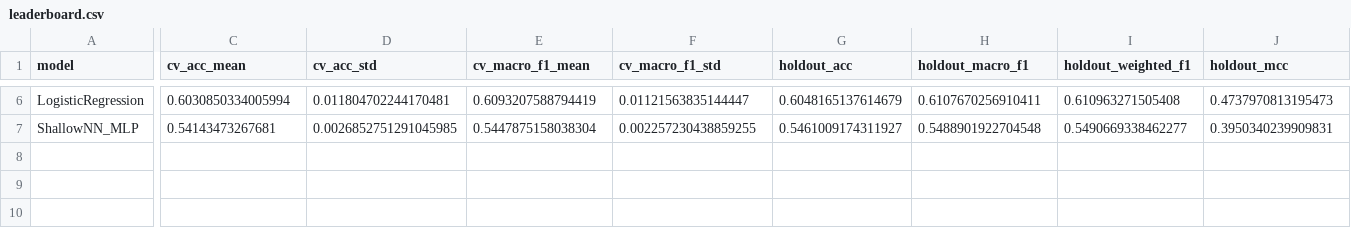
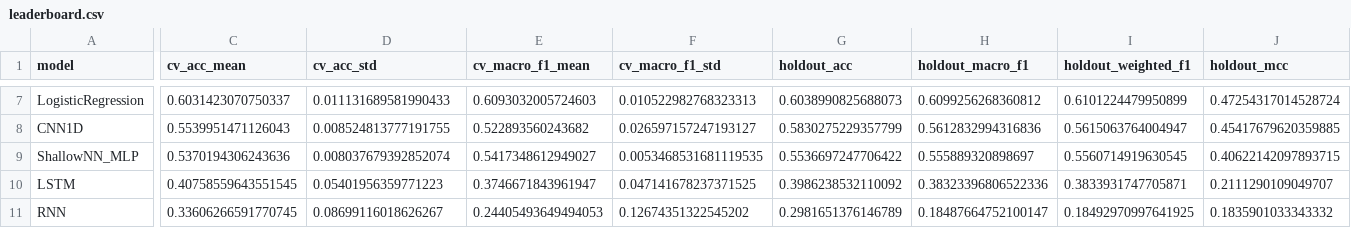
Before and after one commit to doruktopcu/MissVarPath-Missense-Detection, a CSV file: outputs/reports/4class_augmented_raw_only/leaderboard.csv, drawn as a sheet; only a part is shown, gaps mark what is left out; addresses are those after the commit; rows hold the shown columns only; the diff covers the shown part only; the diff names each change by its address in the sheet, - before the commit and + after, or states it on an @@ line.

```diff
--- a/outputs/reports/4class_augmented_raw_only/leaderboard.csv
+++ b/outputs/reports/4class_augmented_raw_only/leaderboard.csv
-C7 (cv_acc_mean): 0.6030850334005994
+C7 (cv_acc_mean): 0.6031423070750337
-D7 (cv_acc_std): 0.011804702244170481
+D7 (cv_acc_std): 0.011131689581990433
-E7 (cv_macro_f1_mean): 0.6093207588794419
+E7 (cv_macro_f1_mean): 0.6093032005724603
-F7 (cv_macro_f1_std): 0.01121563835144447
+F7 (cv_macro_f1_std): 0.010522982768323313
-G7 (holdout_acc): 0.6048165137614679
+G7 (holdout_acc): 0.6038990825688073
-H7 (holdout_macro_f1): 0.6107670256910411
+H7 (holdout_macro_f1): 0.6099256268360812
-I7 (holdout_weighted_f1): 0.610963271505408
+I7 (holdout_weighted_f1): 0.6101224479950899
-J7 (holdout_mcc): 0.4737970813195473
+J7 (holdout_mcc): 0.47254317014528724
+row 8: CNN1D | 0.5539951471126043 | 0.008524813777191755 | 0.522893560243682 | 0.026597157247193127 | 0.5830275229357799 | 0.5612832994316836 | 0.5615063764004947 | 0.45417679620359885
-C9 (cv_acc_mean): 0.54143473267681
+C9 (cv_acc_mean): 0.5370194306243636
-D9 (cv_acc_std): 0.0026852751291045985
+D9 (cv_acc_std): 0.008037679392852074
-E9 (cv_macro_f1_mean): 0.5447875158038304
+E9 (cv_macro_f1_mean): 0.5417348612949027
-F9 (cv_macro_f1_std): 0.002257230438859255
+F9 (cv_macro_f1_std): 0.0053468531681119535
-G9 (holdout_acc): 0.5461009174311927
+G9 (holdout_acc): 0.5536697247706422
-H9 (holdout_macro_f1): 0.5488901922704548
+H9 (holdout_macro_f1): 0.555889320898697
-I9 (holdout_weighted_f1): 0.5490669338462277
+I9 (holdout_weighted_f1): 0.5560714919630545
-J9 (holdout_mcc): 0.3950340239909831
+J9 (holdout_mcc): 0.40622142097893715
+row 10: LSTM | 0.40758559643551545 | 0.05401956359771223 | 0.3746671843961947 | 0.047141678237371525 | 0.3986238532110092 | 0.38323396806522336 | 0.3833931747705871 | 0.2111290109049707
+row 11: RNN | 0.33606266591770745 | 0.08699116018626267 | 0.24405493649494053 | 0.12674351322545202 | 0.2981651376146789 | 0.18487664752100147 | 0.18492970997641925 | 0.1835901033343332
```
Also changed, not shown: 1 added row and 35 edited cells elsewhere in this file, catboost_info/learn_error.tsv, catboost_info/time_left.tsv, 48 other files.
